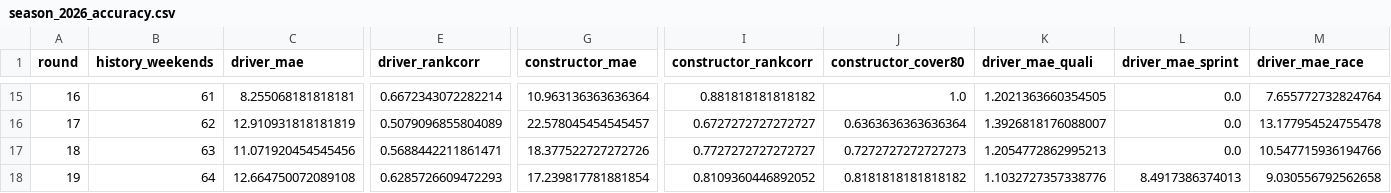
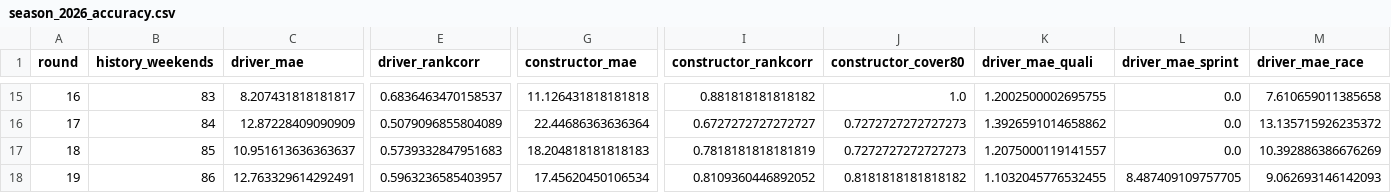
Before and after one commit to Coopsims/fantasy-f1-secret-weapon, a CSV file: results/season_2026_accuracy.csv, drawn as a sheet; only a part is shown, gaps mark what is left out; the diff covers the shown part only; the diff names each change by its address in the sheet, - before the commit and + after, or states it on an @@ line.

```diff
--- a/results/season_2026_accuracy.csv
+++ b/results/season_2026_accuracy.csv
-B15 (history_weekends): 61
+B15 (history_weekends): 83
-C15 (driver_mae): 8.255068181818181
+C15 (driver_mae): 8.207431818181817
-E15 (driver_rankcorr): 0.6672343072282214
+E15 (driver_rankcorr): 0.6836463470158537
-G15 (constructor_mae): 10.963136363636364
+G15 (constructor_mae): 11.126431818181818
-K15 (driver_mae_quali): 1.2021363660354505
+K15 (driver_mae_quali): 1.2002500002695755
-M15 (driver_mae_race): 7.655772732824764
+M15 (driver_mae_race): 7.610659011385658
-B16 (history_weekends): 62
+B16 (history_weekends): 84
-C16 (driver_mae): 12.910931818181819
+C16 (driver_mae): 12.87228409090909
-G16 (constructor_mae): 22.578045454545457
+G16 (constructor_mae): 22.44686363636364
-J16 (constructor_cover80): 0.6363636363636364
+J16 (constructor_cover80): 0.7272727272727273
-K16 (driver_mae_quali): 1.3926818176088007
+K16 (driver_mae_quali): 1.3926591014658862
-M16 (driver_mae_race): 13.177954524755478
+M16 (driver_mae_race): 13.135715926235372
-B17 (history_weekends): 63
+B17 (history_weekends): 85
-C17 (driver_mae): 11.071920454545456
+C17 (driver_mae): 10.951613636363637
-E17 (driver_rankcorr): 0.5688442211861471
+E17 (driver_rankcorr): 0.5739332847951683
-G17 (constructor_mae): 18.377522727272726
+G17 (constructor_mae): 18.204818181818183
-I17 (constructor_rankcorr): 0.7727272727272727
+I17 (constructor_rankcorr): 0.7818181818181819
-K17 (driver_mae_quali): 1.2054772862995213
+K17 (driver_mae_quali): 1.2075000119141557
-M17 (driver_mae_race): 10.547715936194766
+M17 (driver_mae_race): 10.392886386676269
-B18 (history_weekends): 64
+B18 (history_weekends): 86
-C18 (driver_mae): 12.664750072089108
+C18 (driver_mae): 12.763329614292491
-E18 (driver_rankcorr): 0.6285726609472293
+E18 (driver_rankcorr): 0.5963236585403957
-G18 (constructor_mae): 17.239817781881854
+G18 (constructor_mae): 17.45620450106534
-K18 (driver_mae_quali): 1.1032727357338776
+K18 (driver_mae_quali): 1.1032045776532455
-L18 (driver_mae_sprint): 8.4917386374013
+L18 (driver_mae_sprint): 8.487409109757705
-M18 (driver_mae_race): 9.030556792562658
+M18 (driver_mae_race): 9.062693146142093
```
Also changed, not shown: 89 edited cells elsewhere in this file, results/season_2026_model_play.csv, 26 other files.
